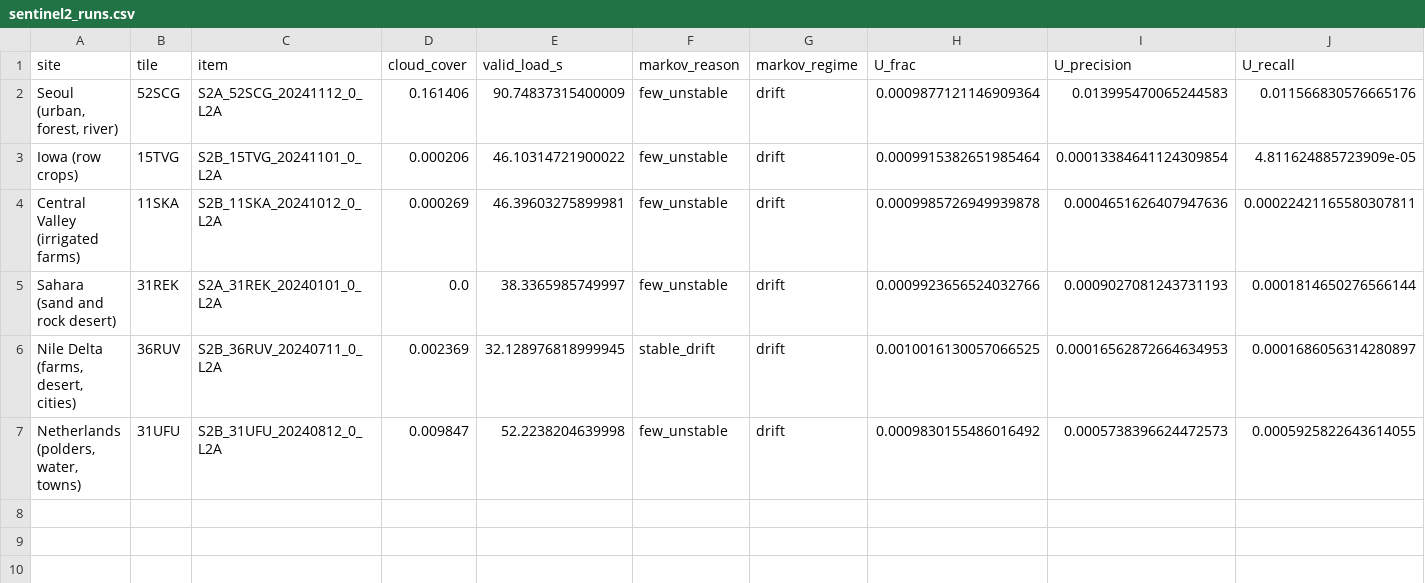
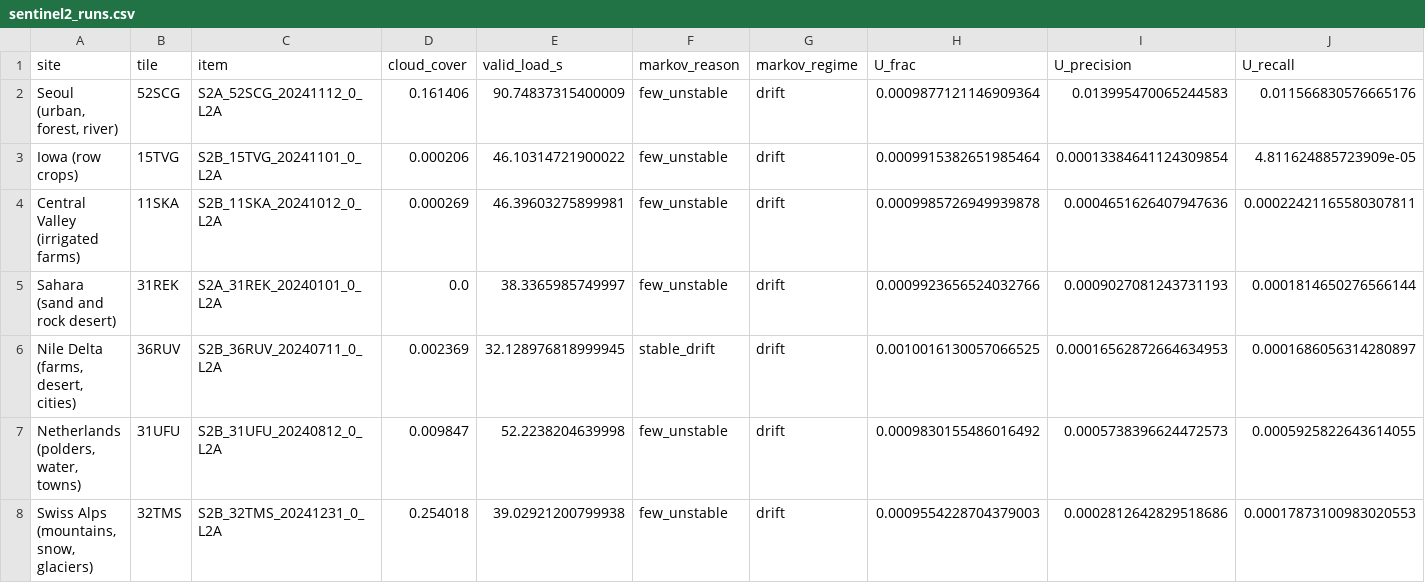
Before and after one commit to busimm3318/Markov-K-means, a CSV file: experiments/results/sentinel2_runs.csv, drawn as a sheet; only a part is shown; rows hold the shown columns only; the diff names each change by its address in the sheet, - before the commit and + after, or states it on an @@ line.

```diff
--- a/experiments/results/sentinel2_runs.csv
+++ b/experiments/results/sentinel2_runs.csv
+row 8: Swiss Alps (mountains, snow, glaciers) | 32TMS | S2B_32TMS_20241231_0_L2A | 0.254018 | 39.02921200799938 | few_unstable | drift | 0.0009554228704379003 | 0.0002812642829518686 | 0.00017873100983020553
```
Also changed, not shown: experiments/results/sentinel2_rules.csv, 2 other files.
